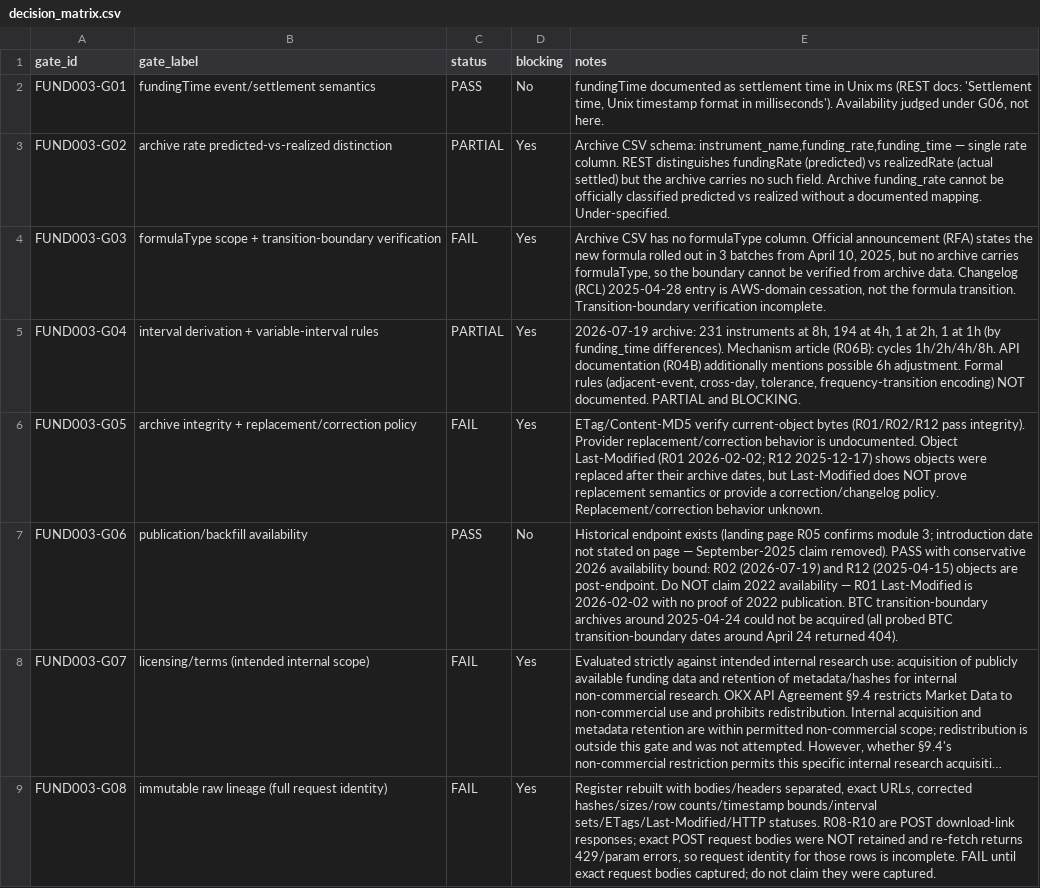
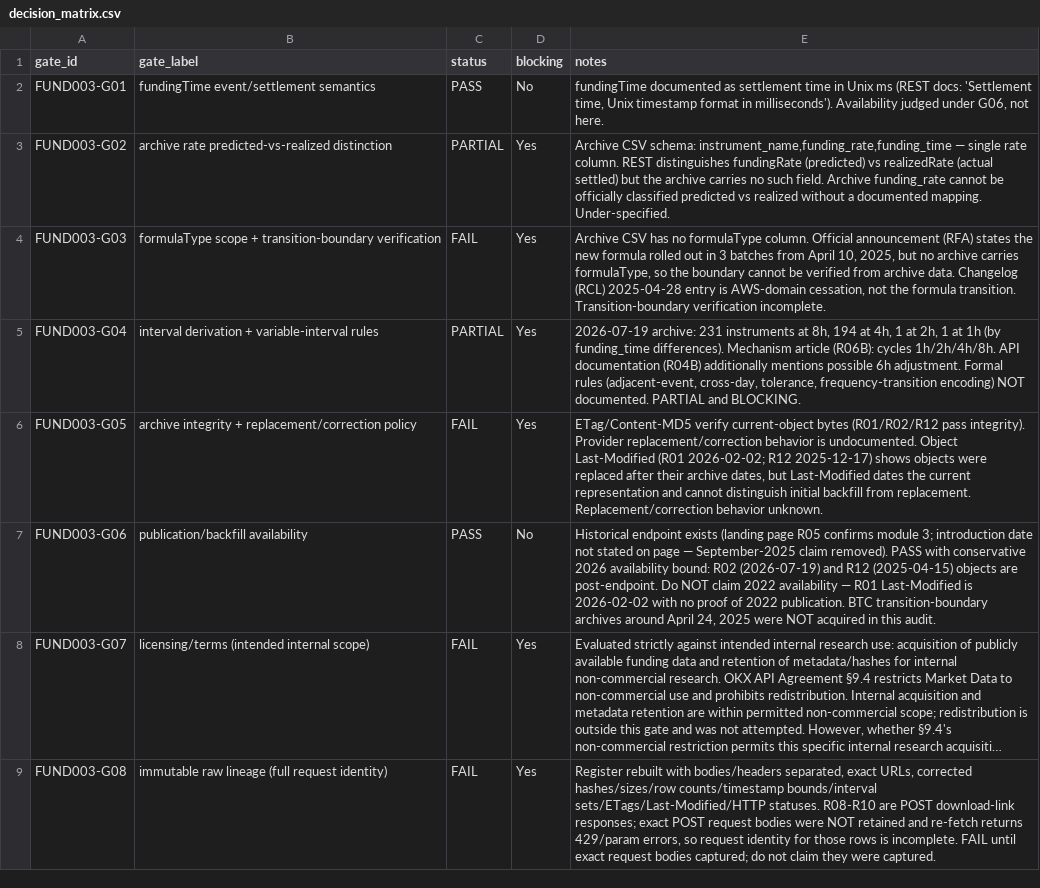
Before and after one commit to larslarsen/Crypto-Multifactor-Bot, a CSV file: research/fund_003/decision_matrix.csv, drawn as a sheet; only a part is shown; long unchanged cells end in …; the diff names each change by its address in the sheet, - before the commit and + after, or states it on an @@ line.

Commit message:
FUND-003: REVIEW-0109 final factual closure — Last-Modified wording, RFA dates, 8/N formula, funding readiness baseline

```diff
--- a/research/fund_003/decision_matrix.csv
+++ b/research/fund_003/decision_matrix.csv
-E6 (notes): …but Last-Modified does NOT prove replacement semantics or provide a correction/changelog policy. Replacement/correction behavior…
+E6 (notes): …but Last-Modified dates the current representation and cannot distinguish initial backfill from replacement. Replacement/correction behavior…
-E7 (notes): …archives around 2025-04-24 could not be acquired (all probed BTC transition-boundary dates around April 24 returned 404).
+E7 (notes): …archives around April 24, 2025 were NOT acquired in this audit.
```
Also changed, not shown: research/fund_003/EVIDENCE_REGISTER.csv, 5 other files.
